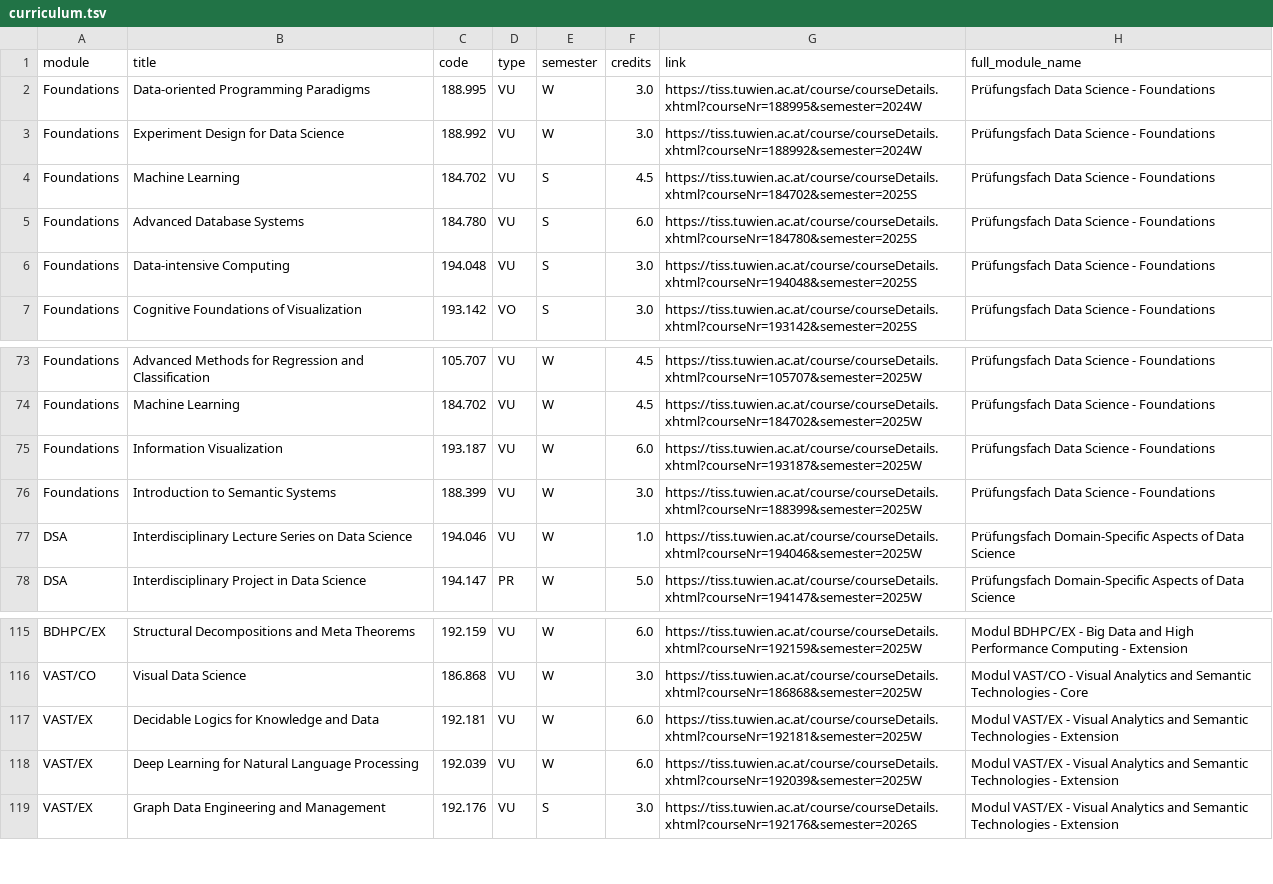
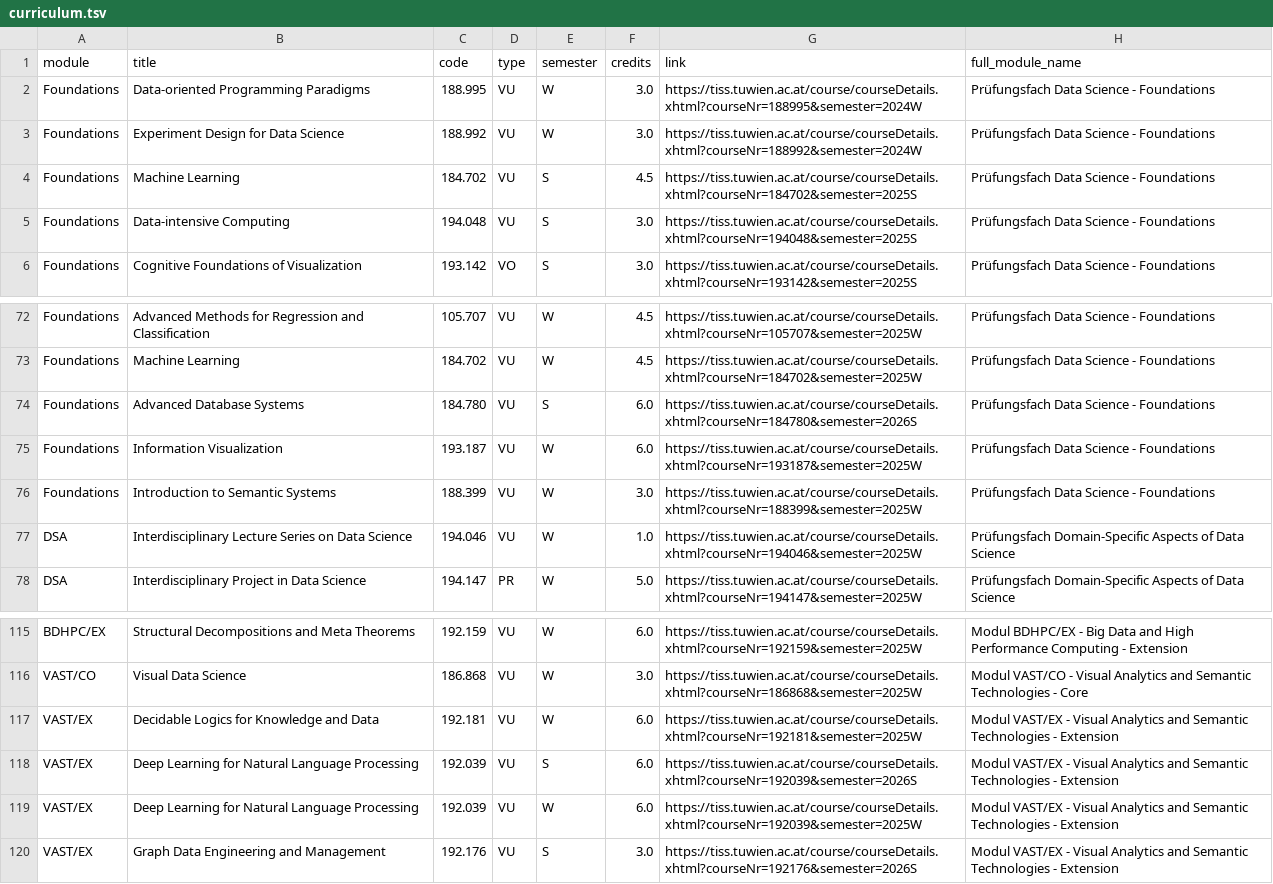
Before and after one commit to Emile-Jn/tiss-curriculum-scraper, a TSV file: curriculum.tsv, drawn as a sheet; only a part is shown, gaps mark what is left out; removed rows and columns are numbered as before the commit, all else as after; the diff names each change by its address in the sheet, - before the commit and + after, or states it on an @@ line.

```diff
--- a/curriculum.tsv
+++ b/curriculum.tsv
-row 5: Foundations | Advanced Database Systems | 184.780 | VU | S | 6.0 | https://tiss.tuwien.ac.at/course/courseDetails.xhtml?courseNr=184780&semester=2025S | Prüfungsfach Data Science - Foundations
+row 74: Foundations | Advanced Database Systems | 184.780 | VU | S | 6.0 | https://tiss.tuwien.ac.at/course/courseDetails.xhtml?courseNr=184780&semester=2026S | Prüfungsfach Data Science - Foundations
+row 118: VAST/EX | Deep Learning for Natural Language Processing | 192.039 | VU | S | 6.0 | https://tiss.tuwien.ac.at/course/courseDetails.xhtml?courseNr=192039&semester=2026S | Modul VAST/EX - Visual Analytics and Semantic Technologies - Extension
```
Also changed, not shown: logs.tsv.
